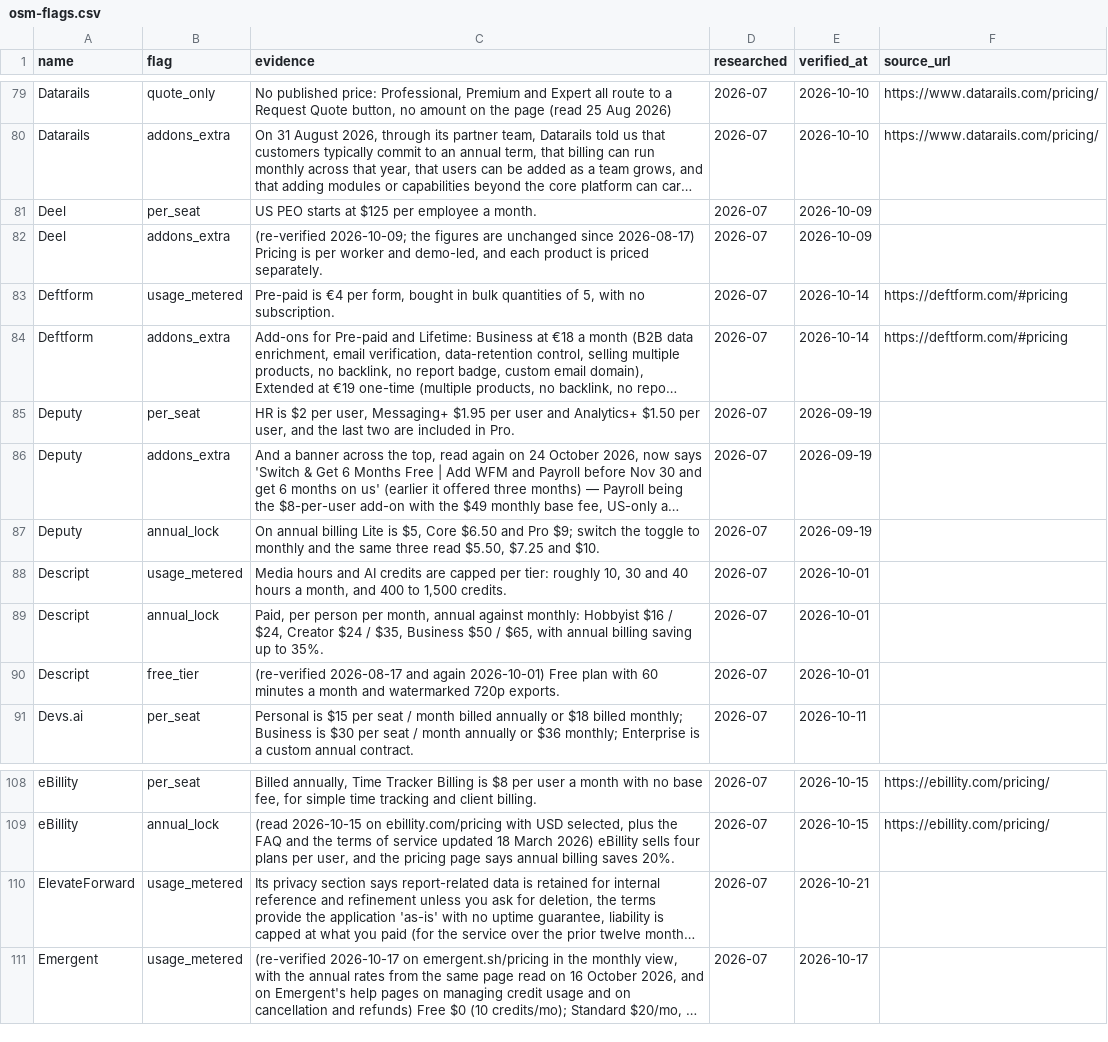
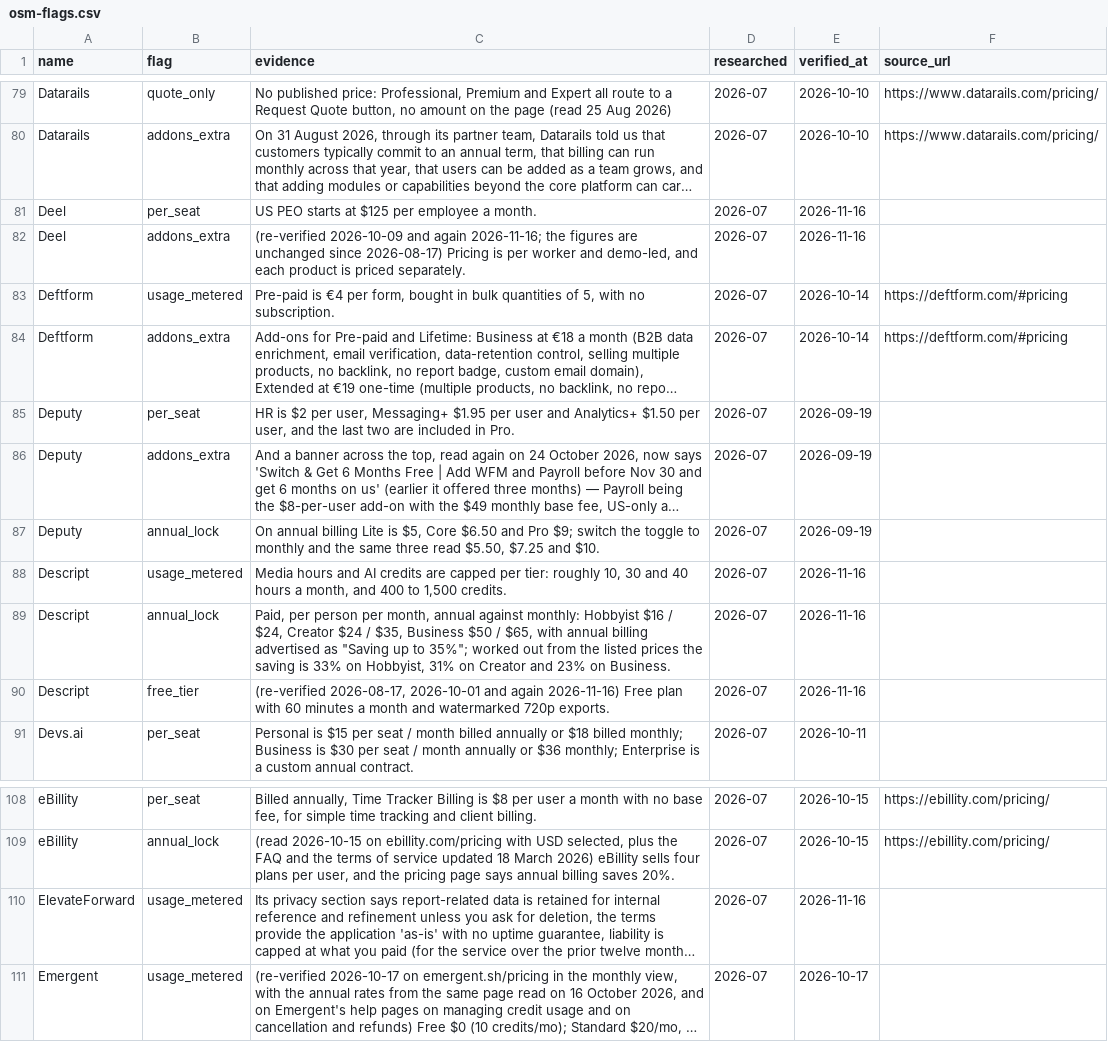
Before and after one commit to NewBegin-gif/officesoftwaremarketplace, a CSV file: data/osm-flags.csv, drawn as a sheet; only a part is shown, gaps mark what is left out; long unchanged cells end in …; the diff names each change by its address in the sheet, - before the commit and + after, or states it on an @@ line.

```diff
--- a/data/osm-flags.csv
+++ b/data/osm-flags.csv
-E81:E82 (verified_at): 2026-10-09
+E81:E82 (verified_at): 2026-11-16
-C82 (evidence): (re-verified 2026-10-09; the figures…
+C82 (evidence): (re-verified 2026-10-09 and again 2026-11-16; the figures…
-E88:E90 (verified_at): 2026-10-01
+E88:E90 (verified_at): 2026-11-16
-C89 (evidence): …annual billing saving up to 35%.
+C89 (evidence): …annual billing advertised as "Saving up to 35%"; worked out from the listed prices the saving is 33% on Hobbyist, 31% on Creator and 23% on Business.
-C90 (evidence): (re-verified 2026-08-17 and again 2026-10-01) Free plan…
+C90 (evidence): (re-verified 2026-08-17, 2026-10-01 and again 2026-11-16) Free plan…
-E110 (verified_at): 2026-10-21
+E110 (verified_at): 2026-11-16
```
Also changed, not shown: data/osm-tools.csv, 6 other files.
